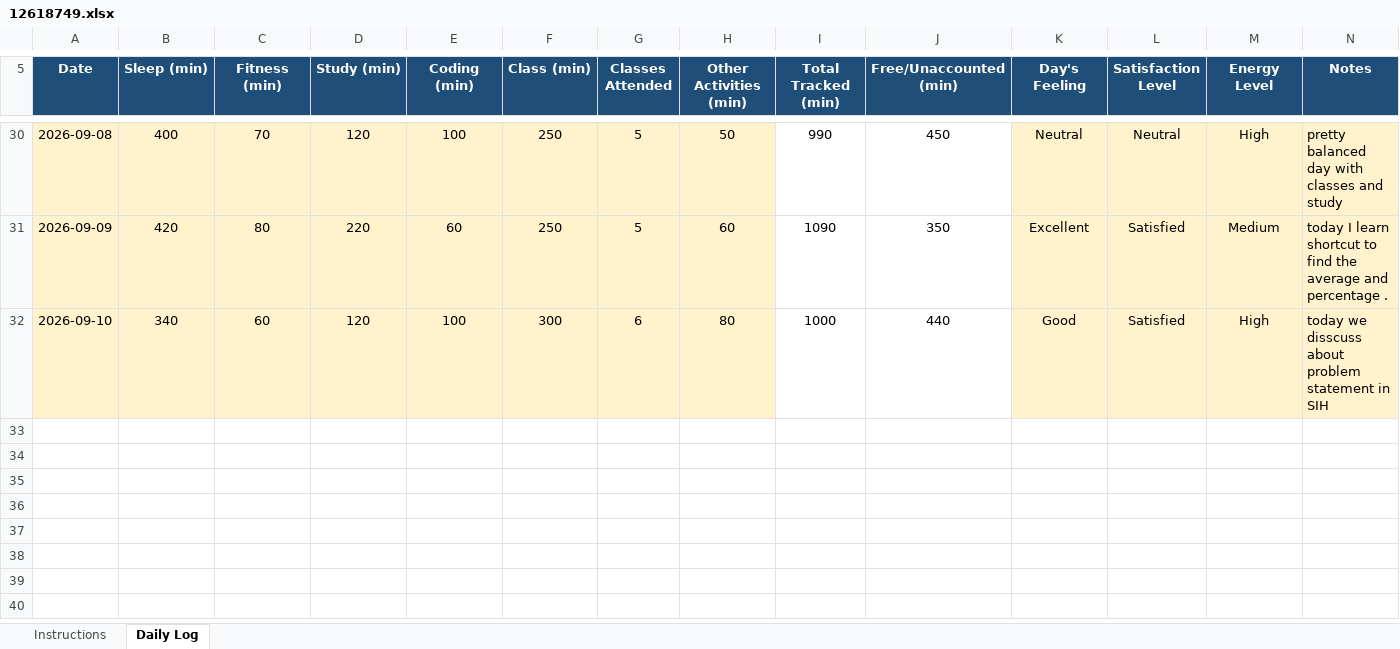
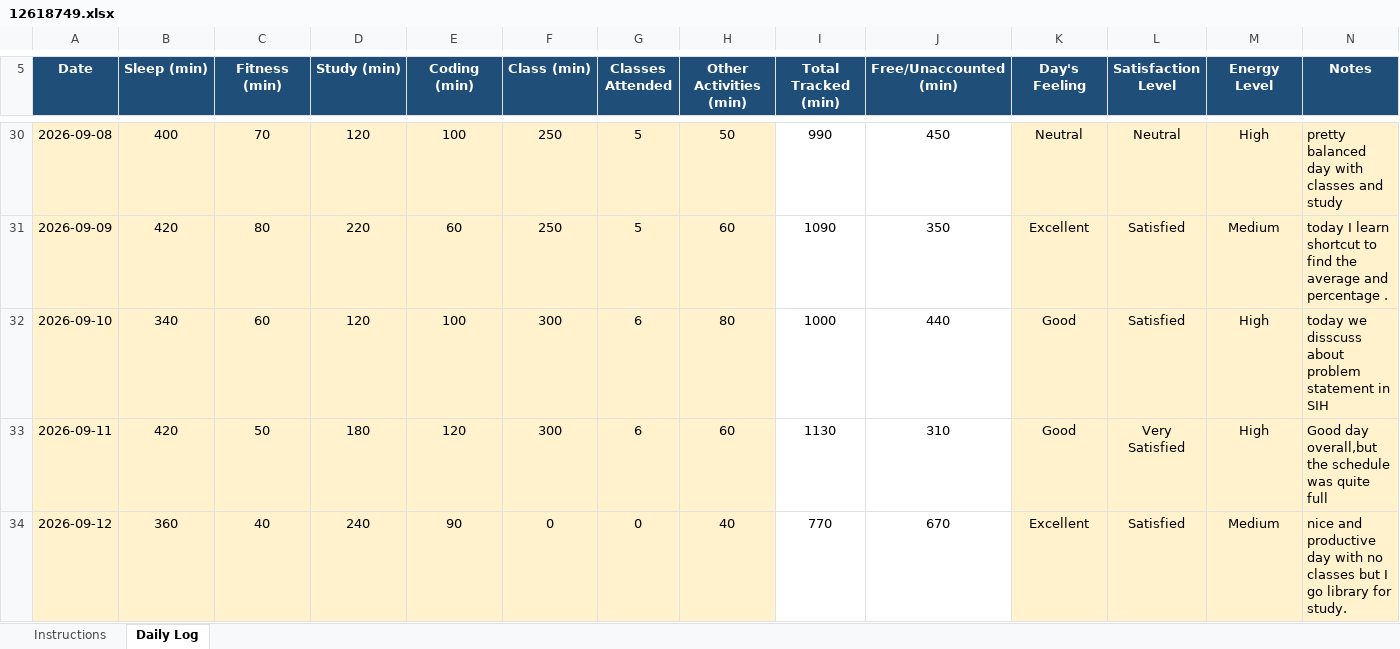
Before and after one commit to vivekrai39/CAP776, an Excel workbook: DATA/12618749.xlsx, sheet Daily Log, drawn as a sheet; only a part is shown, gaps mark what is left out; values as stored, in another font and other column widths than the file's, no borders; conditional formats not drawn; the diff names each change by its address in the sheet, - before the commit and + after, or states it on an @@ line.

Commit message:
Update data

```diff
--- a/DATA/12618749.xlsx (sheet Daily Log)
+++ b/DATA/12618749.xlsx (sheet Daily Log)
+row 33: 2026-09-11 | 420 | 50 | 180 | 120 | 300 | 6 | 60 | 1130 | 310 | Good | Very Satisfied | High | Good day overall,but the schedule was quite full
+row 34: 2026-09-12 | 360 | 40 | 240 | 90 | 0 | 0 | 40 | 770 | 670 | Excellent | Satisfied | Medium | nice and productive day with no classes but I go library for study.
```
